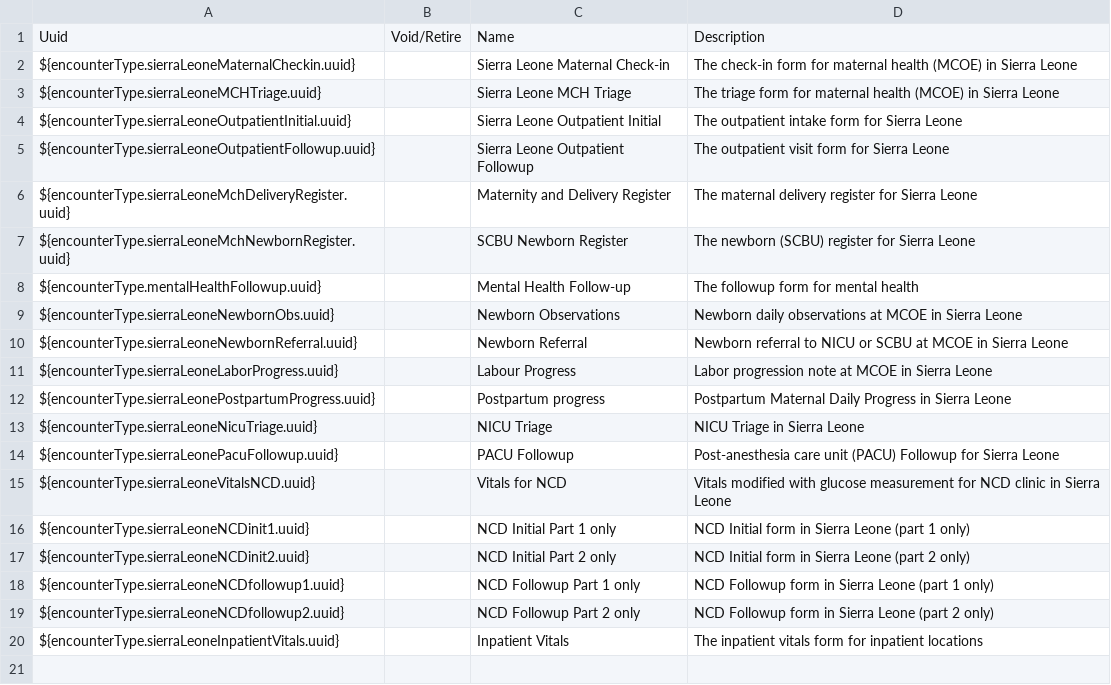
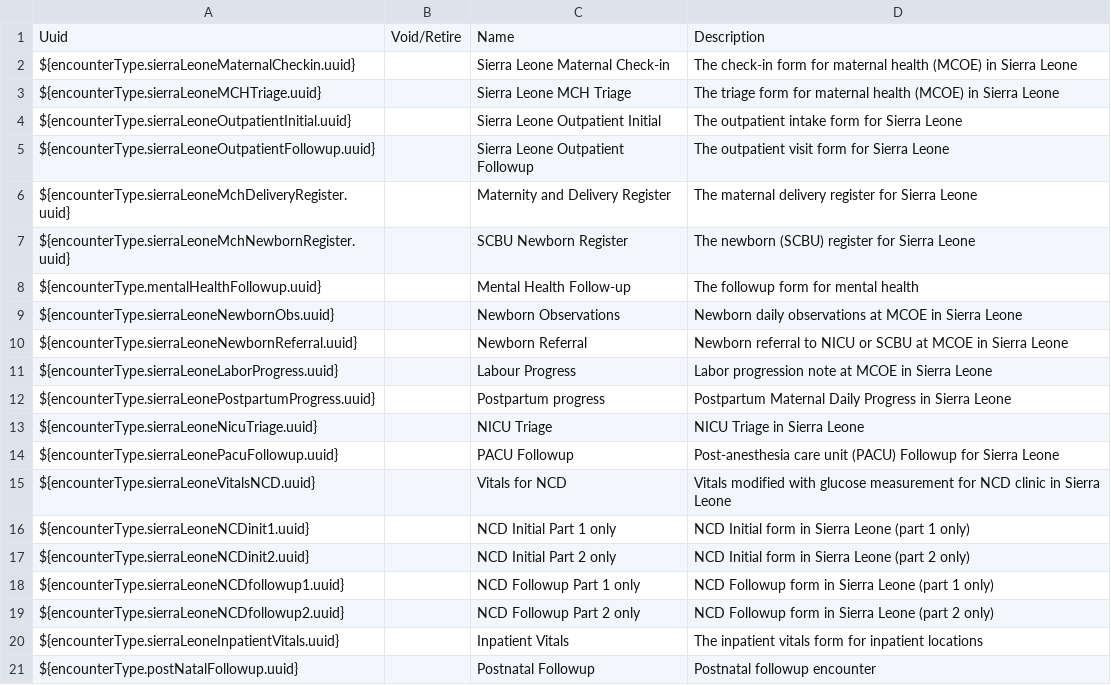
Before and after one commit to PIH/openmrs-config-pihsl, a CSV file: configuration/encountertypes/sierraLeoneEncounterTypes.csv, drawn as a sheet.

Commit message:
SL-1129: add Postnatal Folowup form

```diff
--- a/configuration/encountertypes/sierraLeoneEncounterTypes.csv
+++ b/configuration/encountertypes/sierraLeoneEncounterTypes.csv
@@ -20 +20,2 @@ ${encounterType.sierraLeoneNCDfollowup2.uuid},,NCD Followup Part 2 only,NCD Foll
 ${encounterType.sierraLeoneInpatientVitals.uuid},,Inpatient Vitals,The inpatient vitals form for inpatient locations
+${encounterType.postNatalFollowup.uuid},,Postnatal Followup,Postnatal followup encounter
```
Also changed, not shown: 4 other files.
